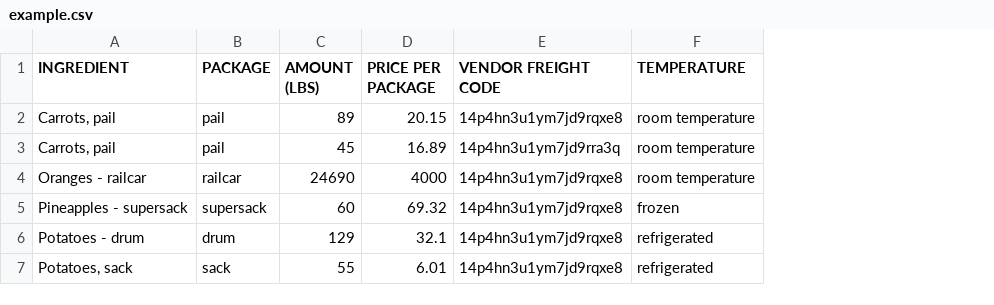
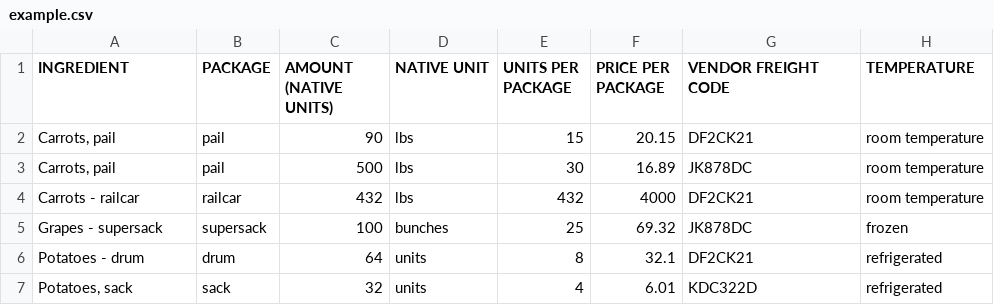
Before and after one commit to Lucytheanimefan/ECE458-hypothetical-meals, a CSV file: example.csv, drawn as a sheet; removed rows and columns are numbered as before the commit, all else as after; the diff names each change by its address in the sheet, - before the commit and + after, or states it on an @@ line.

Commit message:
updated ingredient bulk import

```diff
--- a/example.csv
+++ b/example.csv
-column C (AMOUNT (LBS)), rows 2-7: 89 | 45 | 24690 | 60 | 129 | 55
+column C (AMOUNT (NATIVE UNITS)), rows 2-7: 90 | 500 | 432 | 100 | 64 | 32
+column D (NATIVE UNIT), rows 2-7: lbs | lbs | lbs | bunches | units | units
+column E (UNITS PER PACKAGE), rows 2-7: 15 | 30 | 432 | 25 | 8 | 4
-G2 (VENDOR FREIGHT CODE): 14p4hn3u1ym7jd9rqxe8
+G2 (VENDOR FREIGHT CODE): DF2CK21
-G3 (VENDOR FREIGHT CODE): 14p4hn3u1ym7jd9rra3q
+G3 (VENDOR FREIGHT CODE): JK878DC
-A4 (INGREDIENT): Oranges - railcar
+A4 (INGREDIENT): Carrots - railcar
-G4 (VENDOR FREIGHT CODE): 14p4hn3u1ym7jd9rqxe8
+G4 (VENDOR FREIGHT CODE): DF2CK21
-A5 (INGREDIENT): Pineapples - supersack
+A5 (INGREDIENT): Grapes - supersack
-G5 (VENDOR FREIGHT CODE): 14p4hn3u1ym7jd9rqxe8
+G5 (VENDOR FREIGHT CODE): JK878DC
-G6 (VENDOR FREIGHT CODE): 14p4hn3u1ym7jd9rqxe8
+G6 (VENDOR FREIGHT CODE): DF2CK21
-G7 (VENDOR FREIGHT CODE): 14p4hn3u1ym7jd9rqxe8
+G7 (VENDOR FREIGHT CODE): KDC322D
```
Also changed, not shown: 5 other files.
